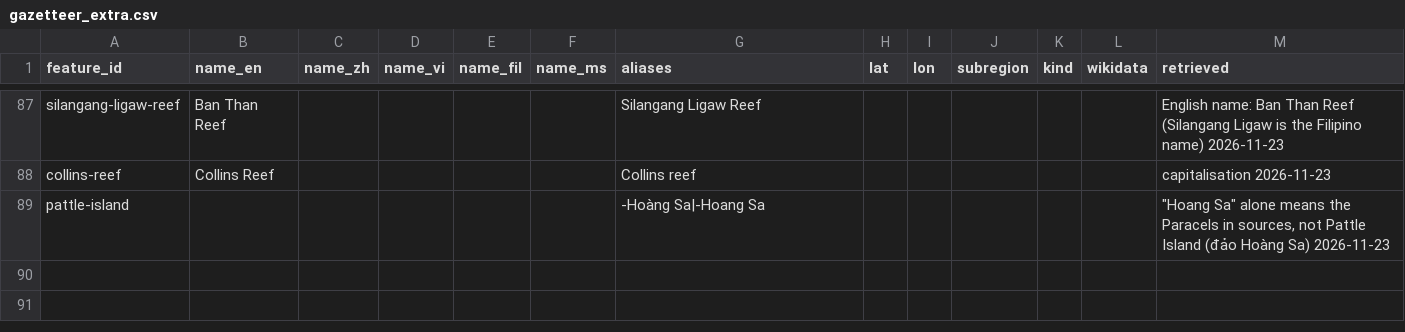
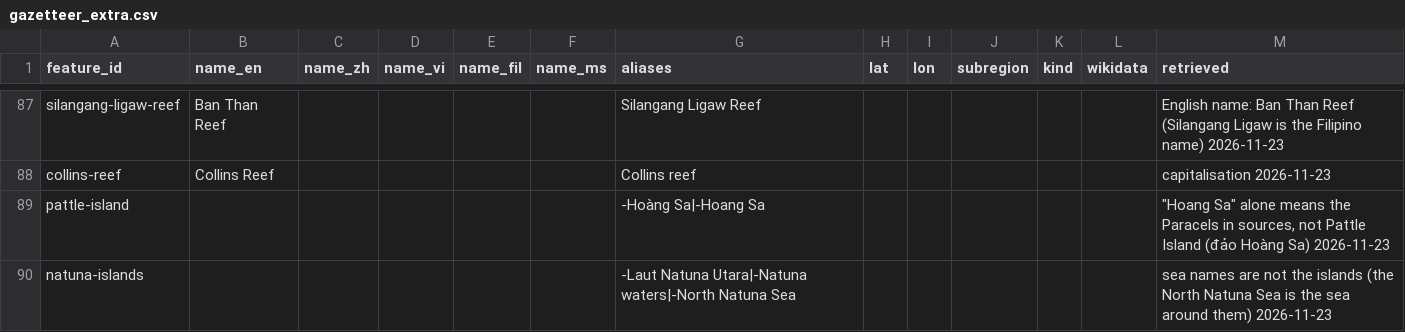
Before and after one commit to South-China-Sea-Developments/SCS-Developments-Tracker, a CSV file: data/reference/gazetteer_extra.csv, drawn as a sheet; only a part is shown, gaps mark what is left out; the diff names each change by its address in the sheet, - before the commit and + after, or states it on an @@ line.

```diff
--- a/data/reference/gazetteer_extra.csv
+++ b/data/reference/gazetteer_extra.csv
+row 90: natuna-islands |  |  |  |  |  | -Laut Natuna Utara|-Natuna waters|-North Natuna Sea |  |  |  |  |  | sea names are not the islands (the North Natuna Sea is the sea around them) 2026-11-23
```
Also changed, not shown: 2 other files.
